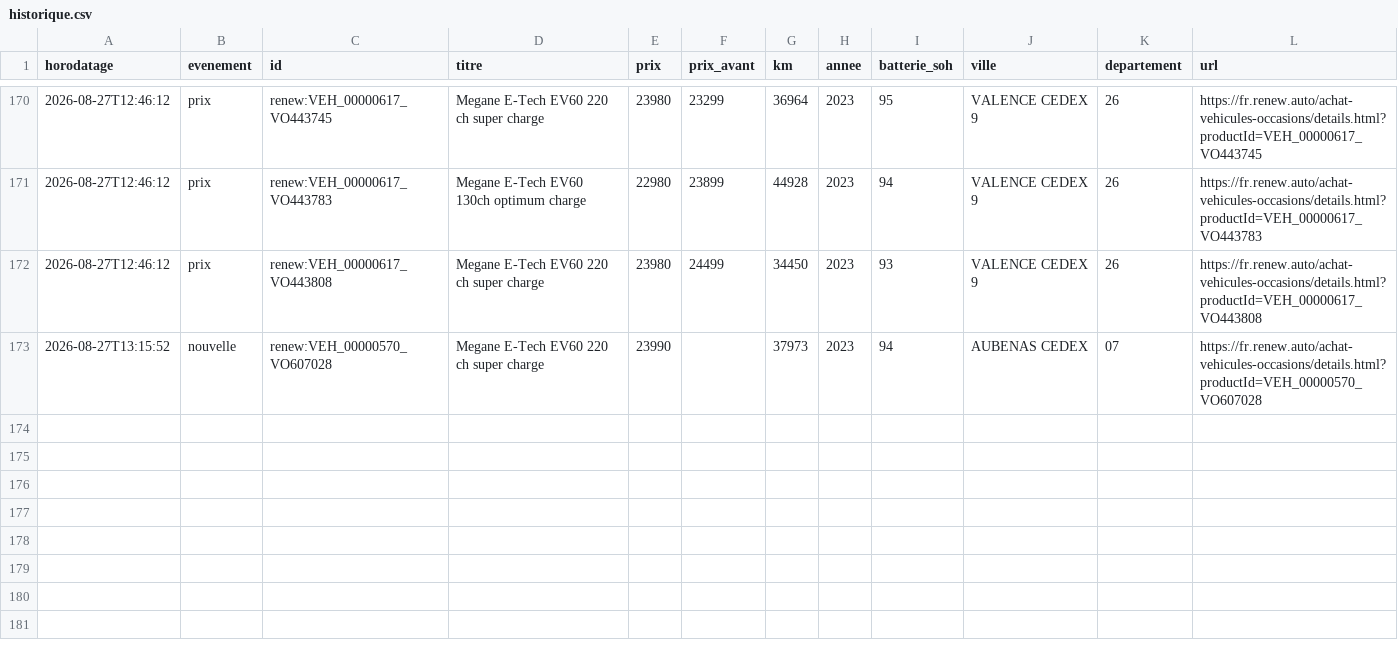
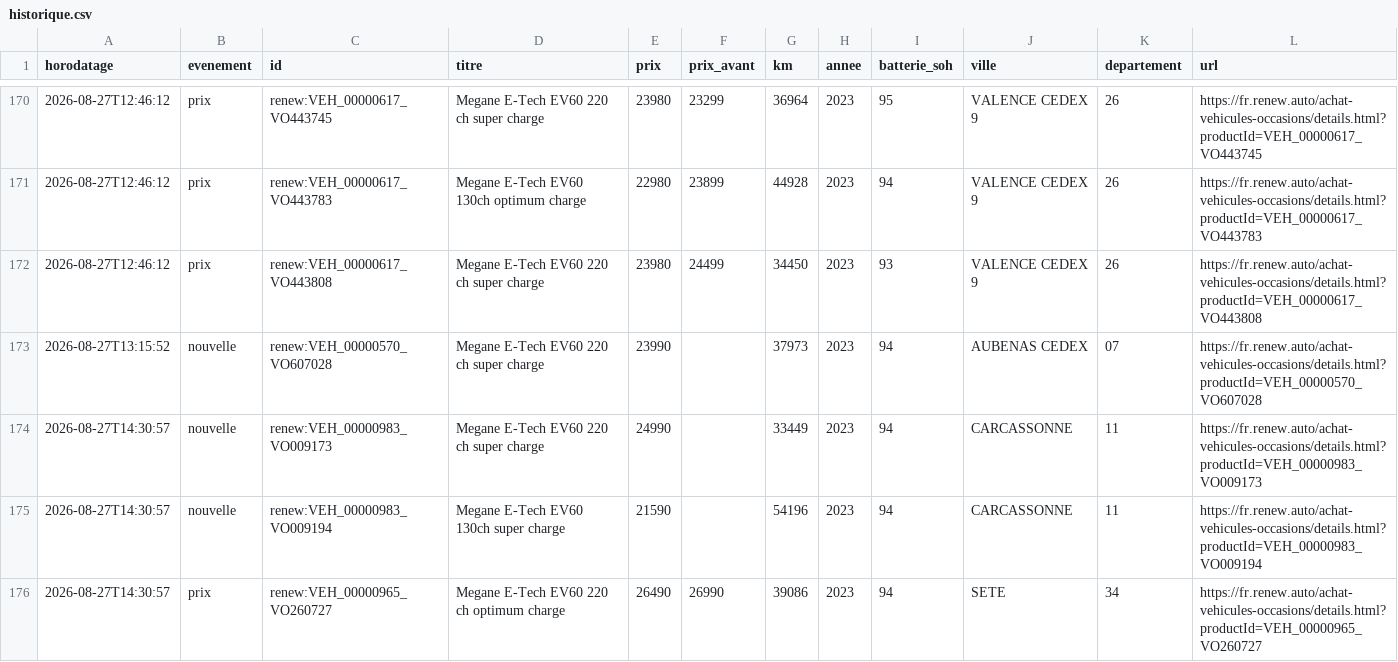
Before and after one commit to Ayreon69/Alerte_voiture, a CSV file: data/historique.csv, drawn as a sheet; only a part is shown, gaps mark what is left out.

```diff
--- a/data/historique.csv
+++ b/data/historique.csv
@@ -173 +173,4 @@
 2026-08-27T13:15:52;nouvelle;renew:VEH_00000570_VO607028;Megane E-Tech EV60 220 ch super charge;23990;;37973;2023;94;AUBENAS CEDEX;07;https://fr.renew.auto/achat-vehicules-occasions/details.html?productId=VEH_00000570_VO607028
+2026-08-27T14:30:57;nouvelle;renew:VEH_00000983_VO009173;Megane E-Tech EV60 220 ch super charge;24990;;33449;2023;94;CARCASSONNE;11;https://fr.renew.auto/achat-vehicules-occasions/details.html?productId=VEH_00000983_VO009173
+2026-08-27T14:30:57;nouvelle;renew:VEH_00000983_VO009194;Megane E-Tech EV60 130ch super charge;21590;;54196;2023;94;CARCASSONNE;11;https://fr.renew.auto/achat-vehicules-occasions/details.html?productId=VEH_00000983_VO009194
+2026-08-27T14:30:57;prix;renew:VEH_00000965_VO260727;Megane E-Tech EV60 220 ch optimum charge;26490;26990;39086;2023;94;SETE;34;https://fr.renew.auto/achat-vehicules-occasions/details.html?productId=VEH_00000965_VO260727
```
Also changed, not shown: 1 other file.
